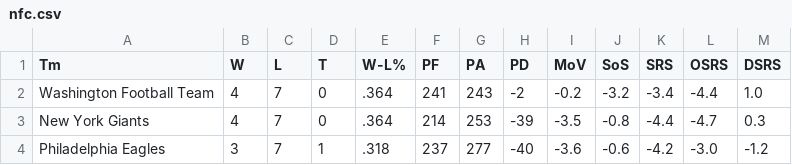
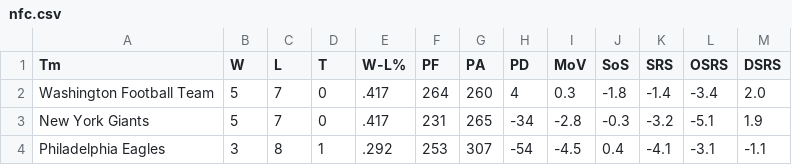
Before and after one commit to topfunky/r-nfl-expected-wins, a CSV file: data/2020/nfc.csv, drawn as a sheet; only a part is shown; the diff covers the shown part only.

```diff
--- a/data/2020/nfc.csv
+++ b/data/2020/nfc.csv
@@ -1,4 +1,4 @@
 Tm,W,L,T,W-L%,PF,PA,PD,MoV,SoS,SRS,OSRS,DSRS
-Washington Football Team,4,7,0,.364,241,243,-2,-0.2,-3.2,-3.4,-4.4,1.0
-New York Giants,4,7,0,.364,214,253,-39,-3.5,-0.8,-4.4,-4.7,0.3
-Philadelphia Eagles,3,7,1,.318,237,277,-40,-3.6,-0.6,-4.2,-3.0,-1.2
+Washington Football Team,5,7,0,.417,264,260,4,0.3,-1.8,-1.4,-3.4,2.0
+New York Giants,5,7,0,.417,231,265,-34,-2.8,-0.3,-3.2,-5.1,1.9
+Philadelphia Eagles,3,8,1,.292,253,307,-54,-4.5,0.4,-4.1,-3.1,-1.1
```
Also changed, not shown: 2 added rows, 2 removed rows and 97 edited cells elsewhere in this file, data/2020/afc.csv, data/2020/defense.csv, 1 other file.
